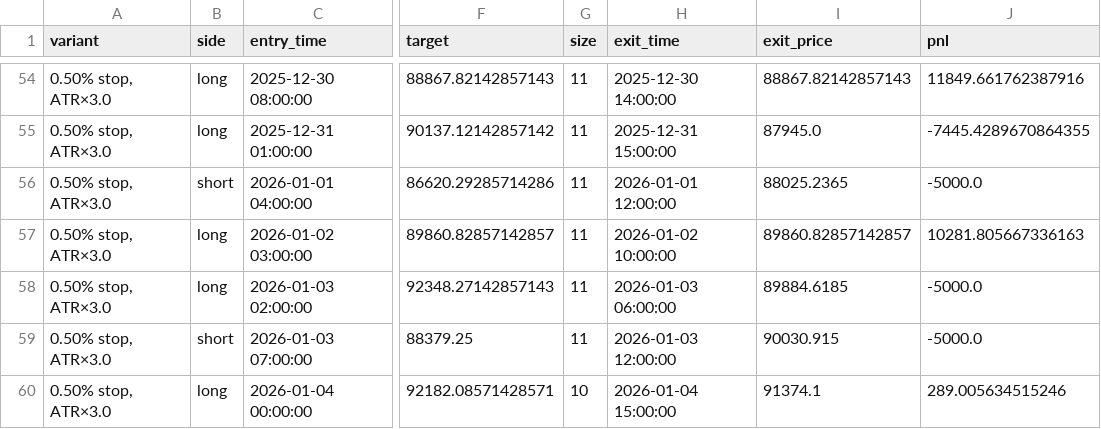
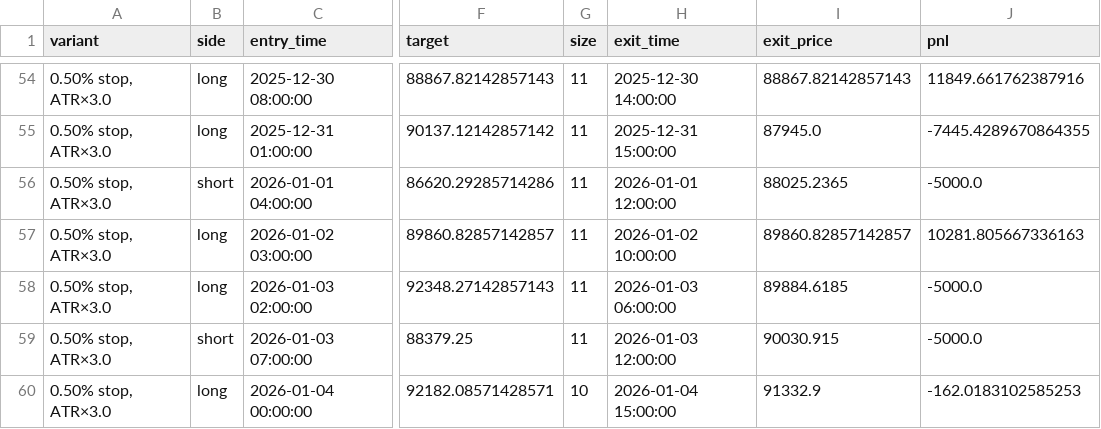
Before and after one commit to ha0zh/btc-db-v3-cron, a CSV file: backtest_results/trade_log.csv, drawn as a sheet; only a part is shown, gaps mark what is left out; the diff names each change by its address in the sheet, - before the commit and + after, or states it on an @@ line.

```diff
--- a/backtest_results/trade_log.csv
+++ b/backtest_results/trade_log.csv
-I60 (exit_price): 91374.1
+I60 (exit_price): 91332.9
-J60 (pnl): 289.005634515246
+J60 (pnl): -162.0183102585253
```
Also changed, not shown: backtest_results/conditions.csv, backtest_results/indicators.csv, 3 other files.
